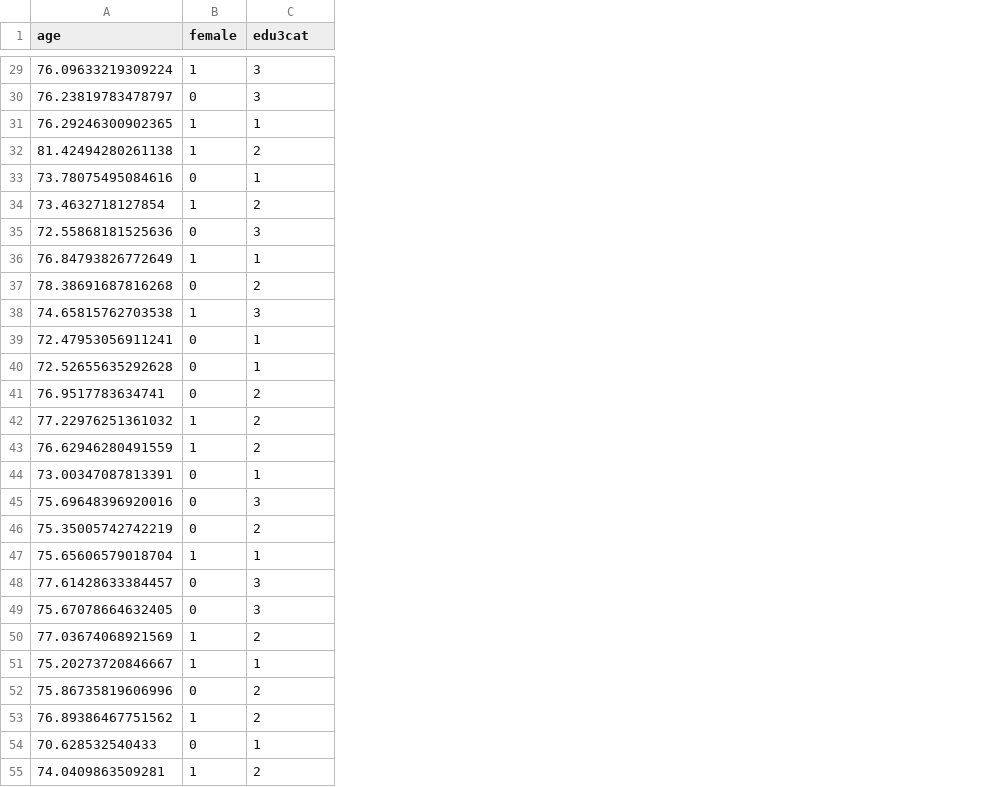
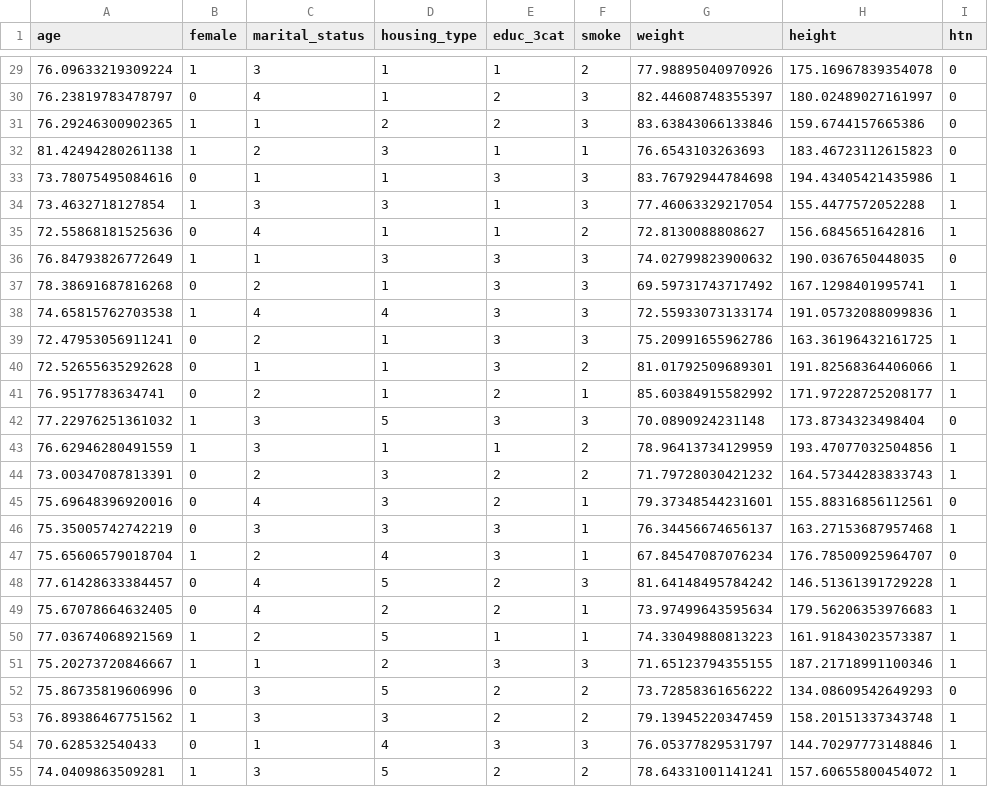
Before and after one commit to JimHenegan/generate-data-with-python, a CSV file: example-generated-data.csv, drawn as a sheet; only a part is shown, gaps mark what is left out; addresses are those after the commit; the diff covers the shown part only; the diff names each change by its address in the sheet, - before the commit and + after, or states it on an @@ line.

```diff
--- a/example-generated-data.csv
+++ b/example-generated-data.csv
+column C (marital_status), rows 29-55: 3 | 4 | 1 | 2 | 1 | 3 | 4 | 1 | 2 | 4 | 2 | 1 | 2 | 3 | 3 | 2 | 4 | 3 | 2 | 4 | 4 | 2 | 1 | 3 | 3 | 1 | 3
+column D (housing_type), rows 29-55: 1 | 1 | 2 | 3 | 1 | 3 | 1 | 3 | 1 | 4 | 1 | 1 | 1 | 5 | 1 | 3 | 3 | 3 | 4 | 5 | 2 | 5 | 2 | 5 | 3 | 4 | 5
+column F (smoke), rows 29-55: 2 | 3 | 3 | 1 | 3 | 3 | 2 | 3 | 3 | 3 | 3 | 2 | 1 | 3 | 2 | 2 | 1 | 1 | 1 | 3 | 1 | 1 | 3 | 2 | 2 | 3 | 2
+column G (weight), rows 29-55: 77.98895040970926 | 82.44608748355397 | 83.63843066133846 | 76.6543103263693 | 83.76792944784698 | 77.46063329217054 | 72.8130088808627 | 74.02799823900632 | 69.59731743717492 | 72.55933073133174 | 75.20991655962786 | 81.01792509689301 | 85.60384915582992 | 70.0890924231148 | 78.96413734129959 | 71.79728030421232 | 79.37348544231601 | 76.34456674656137 | 67.84547087076234 | 81.64148495784242 | 73.97499643595634 | 74.33049880813223 | 71.65123794355155 | 73.72858361656222 | 79.13945220347459 | 76.05377829531797 | 78.64331001141241
+column H (height), rows 29-55: 175.16967839354078 | 180.02489027161997 | 159.6744157665386 | 183.46723112615823 | 194.43405421435986 | 155.4477572052288 | 156.6845651642816 | 190.0367650448035 | 167.1298401995741 | 191.05732088099836 | 163.36196432161725 | 191.82568364406066 | 171.97228725208177 | 173.8734323498404 | 193.47077032504856 | 164.57344283833743 | 155.88316856112561 | 163.27153687957468 | 176.78500925964707 | 146.51361391729228 | 179.56206353976683 | 161.91843023573387 | 187.21718991100346 | 134.08609542649293 | 158.20151337343748 | 144.70297773148846 | 157.60655800454072
+column I (htn), rows 29-55: 0 | 0 | 0 | 0 | 1 | 1 | 1 | 0 | 1 | 1 | 1 | 1 | 1 | 0 | 1 | 1 | 0 | 1 | 0 | 1 | 1 | 1 | 1 | 0 | 1 | 1 | 1
-E1: edu3cat
+E1: educ_3cat
-E29 (educ_3cat): 3
+E29 (educ_3cat): 1
-E30 (educ_3cat): 3
+E30 (educ_3cat): 2
-E31 (educ_3cat): 1
+E31 (educ_3cat): 2
-E32 (educ_3cat): 2
+E32 (educ_3cat): 1
-E33 (educ_3cat): 1
+E33 (educ_3cat): 3
-E34 (educ_3cat): 2
+E34 (educ_3cat): 1
-E35 (educ_3cat): 3
+E35 (educ_3cat): 1
-E36 (educ_3cat): 1
+E36 (educ_3cat): 3
-E37 (educ_3cat): 2
+E37 (educ_3cat): 3
-E39:E40 (educ_3cat): 1
+E39:E40 (educ_3cat): 3
-E42 (educ_3cat): 2
+E42 (educ_3cat): 3
-E43 (educ_3cat): 2
+E43 (educ_3cat): 1
-E44 (educ_3cat): 1
+E44 (educ_3cat): 2
-E45 (educ_3cat): 3
+E45 (educ_3cat): 2
-E46 (educ_3cat): 2
+E46 (educ_3cat): 3
-E47 (educ_3cat): 1
+E47 (educ_3cat): 3
-E48:E49 (educ_3cat): 3
+E48:E49 (educ_3cat): 2
-E50 (educ_3cat): 2
+E50 (educ_3cat): 1
-E51 (educ_3cat): 1
+E51 (educ_3cat): 3
-E54 (educ_3cat): 1
+E54 (educ_3cat): 3
```
Also changed, not shown: 49 edited cells elsewhere in this file, example-metadata.csv, 1 other file.
